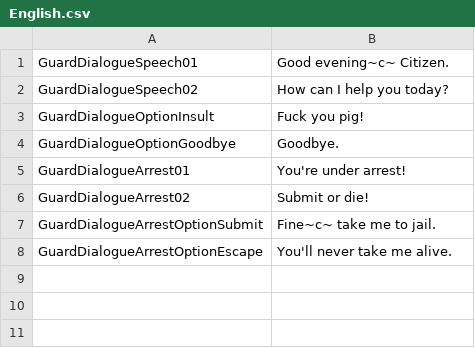
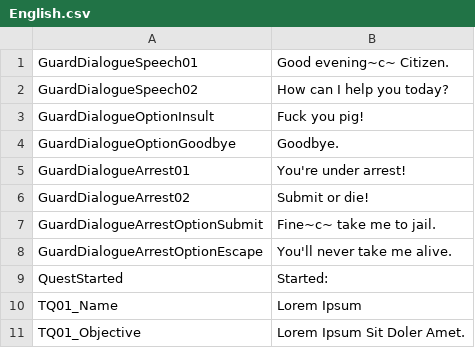
Before and after one commit to seanny/Forgotten-Legends, a CSV file: Assets/StreamingAssets/Locale/English.csv, drawn as a sheet.

Commit message:
Started work on the quest system, nowhere near functional at all

```diff
--- a/Assets/StreamingAssets/Locale/English.csv
+++ b/Assets/StreamingAssets/Locale/English.csv
@@ -8 +8,4 @@ GuardDialogueArrestOptionSubmit,Fine~c~ take me to jail.
 GuardDialogueArrestOptionEscape,You'll never take me alive.
+QuestStarted,Started:
+TQ01_Name,Lorem Ipsum
+TQ01_Objective,Lorem Ipsum Sit Doler Amet.
```
Also changed, not shown: 10 other files.
